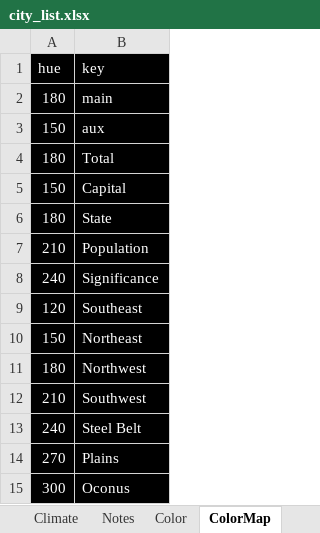
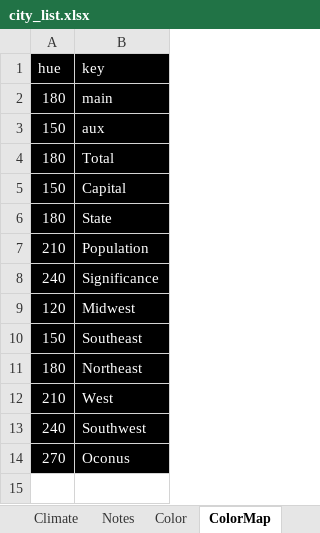
Before and after one commit to sjoshuam/roadtrips, an Excel workbook: io_in/city_list.xlsx, sheet ColorMap, drawn as a sheet; values as stored, in another font and other column widths than the file's, no borders; removed rows and columns are numbered as before the commit, all else as after; the diff names each change by its address in the sheet, - before the commit and + after, or states it on an @@ line.

```diff
--- a/io_in/city_list.xlsx (sheet ColorMap)
+++ b/io_in/city_list.xlsx (sheet ColorMap)
+row 9: 120 | Midwest
-A10 (hue): 120
+A10 (hue): 150
-A11 (hue): 150
+A11 (hue): 180
-row 11: 180 | Northwest
+row 12: 210 | West
-A13 (hue): 210
+A13 (hue): 240
-row 13: 240 | Steel Belt
-row 14: 270 | Plains
-A14 (hue): 300
+A14 (hue): 270
```
Also changed, not shown: sheet Cities, sheet Notes, other sheet tabs, formulas that keep their value, 4 other files.
